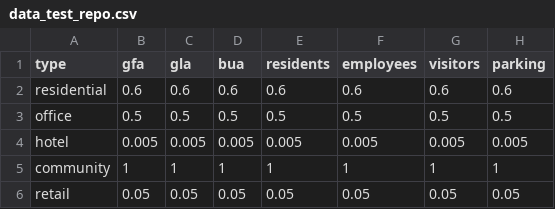
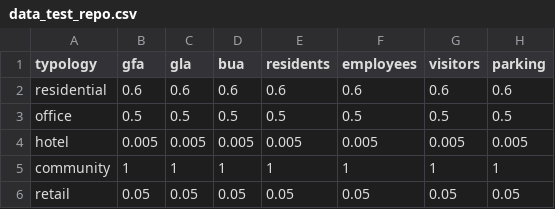
Before and after one commit to hramzan01/project_zero, a CSV file: data_test_repo.csv, drawn as a sheet.

```diff
--- a/data_test_repo.csv
+++ b/data_test_repo.csv
@@ -1,2 +1,2 @@
-type,gfa,gla,bua,residents,employees,visitors,parking
+typology,gfa,gla,bua,residents,employees,visitors,parking
 residential,0.6,0.6,0.6,0.6,0.6,0.6,0.6
```
Also changed, not shown: 10 other files.
